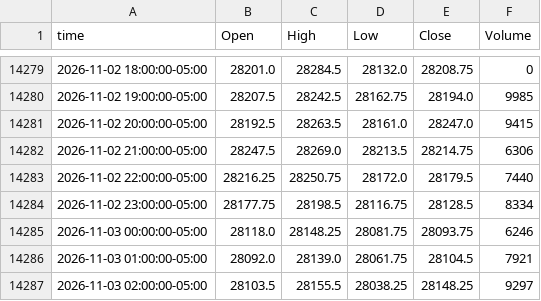
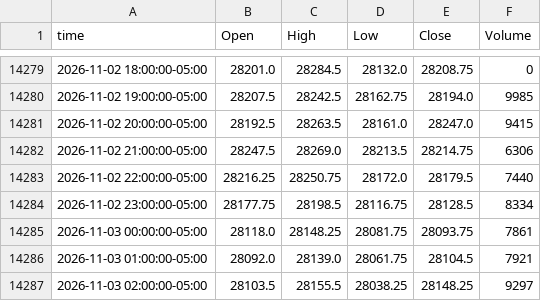
Before and after one commit to ductran1987/pharmd-bars, a CSV file: bars/NQ_1h.csv, drawn as a sheet; only a part is shown, gaps mark what is left out; the diff covers the shown part only.

```diff
--- a/bars/NQ_1h.csv
+++ b/bars/NQ_1h.csv
@@ -14284,3 +14284,3 @@ time,Open,High,Low,Close,Volume
 2026-11-02 23:00:00-05:00,28177.75,28198.5,28116.75,28128.5,8334
-2026-11-03 00:00:00-05:00,28118.0,28148.25,28081.75,28093.75,6246
+2026-11-03 00:00:00-05:00,28118.0,28148.25,28081.75,28093.75,7861
 2026-11-03 01:00:00-05:00,28092.0,28139.0,28061.75,28104.5,7921
```
Also changed, not shown: 20 added rows and 5 edited cells elsewhere in this file, bars/ES_1h.csv, 2 other files.
